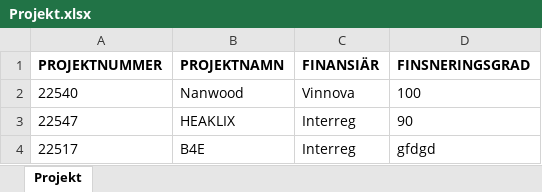
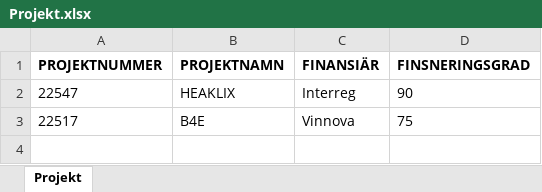
Before and after one commit to frber/iterbokslut, an Excel workbook: Docs/Projekt.xlsx, sheet Projekt, drawn as a sheet; values as stored, in another font and other column widths than the file's, no borders; removed rows and columns are numbered as before the commit, all else as after; the diff names each change by its address in the sheet, - before the commit and + after, or states it on an @@ line.

Commit message:
Update Projekt.xlsx

```diff
--- a/Docs/Projekt.xlsx (sheet Projekt)
+++ b/Docs/Projekt.xlsx (sheet Projekt)
-row 2: 22540 | Nanwood | Vinnova | 100
-C3 (FINANSIÄR): Interreg
+C3 (FINANSIÄR): Vinnova
-D3 (FINSNERINGSGRAD): gfdgd
+D3 (FINSNERINGSGRAD): 75
```
